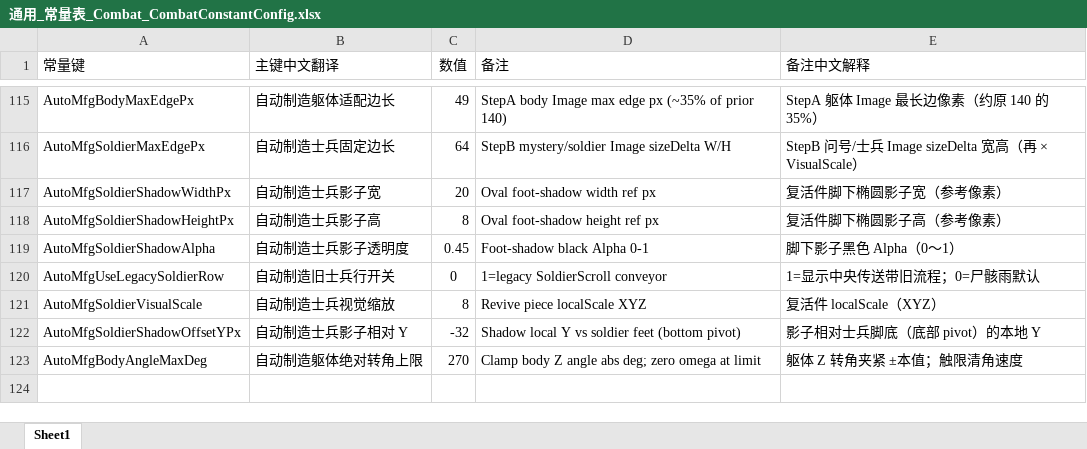
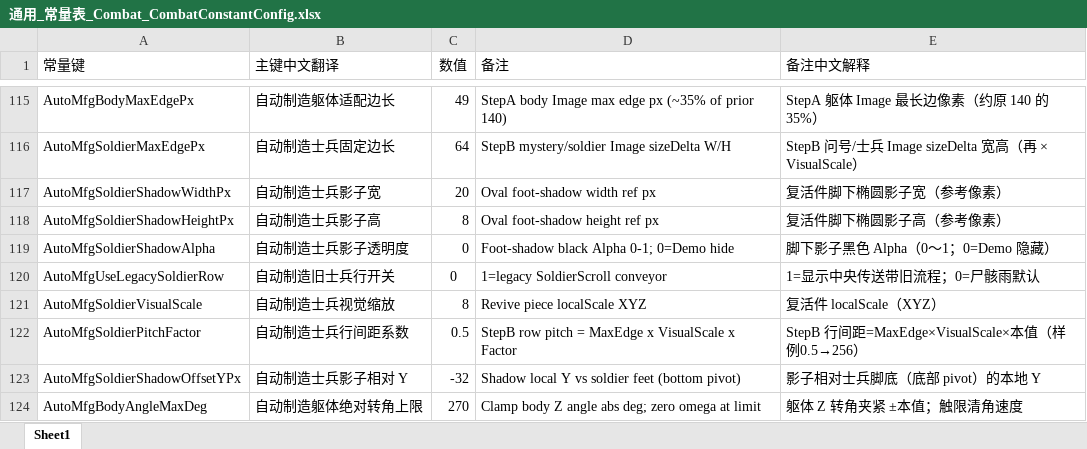
Before and after one commit to NeoYi2023/Gravedigger2026, an Excel workbook: Gravedigger2026/Assets/ConfigTables/Mode2/Excel/通用_常量表_Combat_CombatConstantConfig.xlsx, sheet Sheet1, drawn as a sheet; only a part is shown, gaps mark what is left out; values as stored, in another font and other column widths than the file's, no borders; the diff names each change by its address in the sheet, - before the commit and + after, or states it on an @@ line.

```diff
--- a/Gravedigger2026/Assets/ConfigTables/Mode2/Excel/通用_常量表_Combat_CombatConstantConfig.xlsx (sheet Sheet1)
+++ b/Gravedigger2026/Assets/ConfigTables/Mode2/Excel/通用_常量表_Combat_CombatConstantConfig.xlsx (sheet Sheet1)
-C119 (数值): 0.45
+C119 (数值): 0
-D119 (备注): Foot-shadow black Alpha 0-1
+D119 (备注): Foot-shadow black Alpha 0-1; 0=Demo hide
-E119 (备注中文解释): 脚下影子黑色 Alpha（0～1）
+E119 (备注中文解释): 脚下影子黑色 Alpha（0～1；0=Demo 隐藏）
+row 122: AutoMfgSoldierPitchFactor | 自动制造士兵行间距系数 | 0.5 | StepB row pitch = MaxEdge x VisualScale x Factor | StepB 行间距=MaxEdge×VisualScale×本值（样例0.5→256）
```
Also changed, not shown: Gravedigger2026/Assets/ConfigTables/Excel/通用_常量表_Combat_CombatConstantConfig.xlsx, 14 other files.
